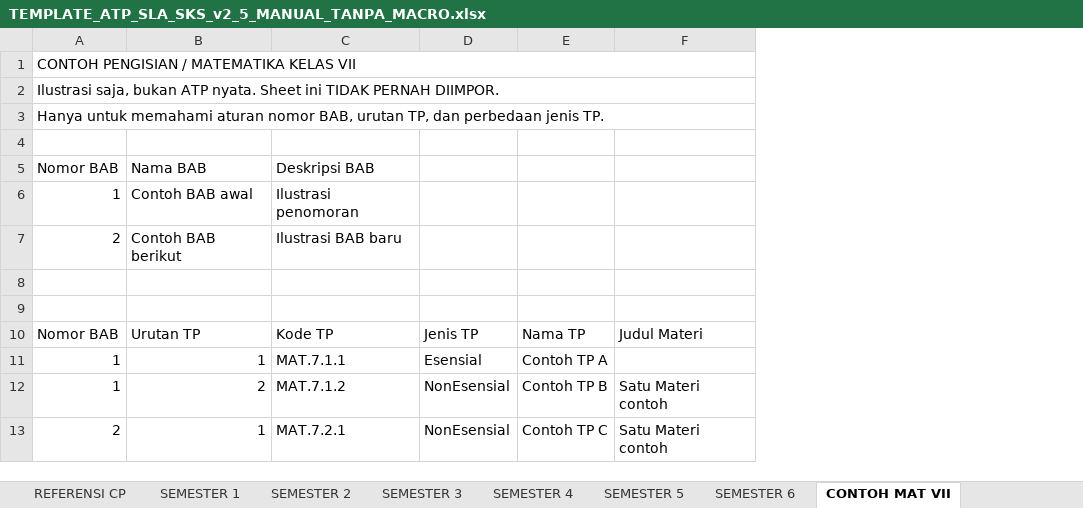
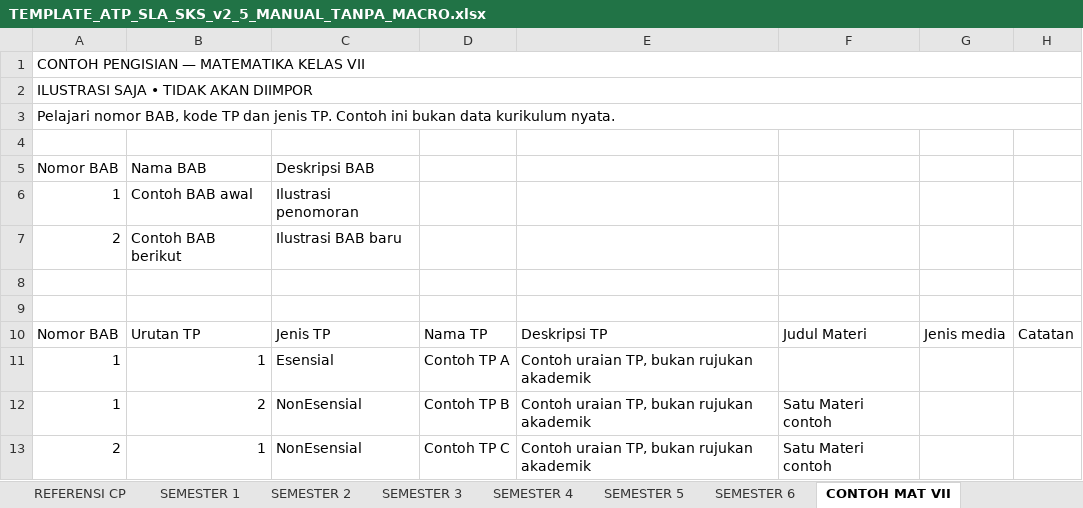
Before and after one commit to Al-Faroz/SLA-SKS, an Excel workbook: docs/TEMPLATE_ATP_SLA_SKS_v2_5_MANUAL_TANPA_MACRO.xlsx, sheet CONTOH MAT VII, drawn as a sheet; values as stored, in another font and other column widths than the file's, no cell formats; removed rows and columns are numbered as before the commit, all else as after; the diff names each change by its address in the sheet, - before the commit and + after, or states it on an @@ line.

```diff
--- a/docs/TEMPLATE_ATP_SLA_SKS_v2_5_MANUAL_TANPA_MACRO.xlsx (sheet CONTOH MAT VII)
+++ b/docs/TEMPLATE_ATP_SLA_SKS_v2_5_MANUAL_TANPA_MACRO.xlsx (sheet CONTOH MAT VII)
-column D, rows 10-13: Jenis TP | Esensial | NonEsensial | NonEsensial
+column E, rows 10-13: Deskripsi TP | Contoh uraian TP, bukan rujukan akademik | Contoh uraian TP, bukan rujukan akademik | Contoh uraian TP, bukan rujukan akademik
+column G, row 10: Jenis media
+column H, row 10: Catatan
-A1 (Nomor BAB): CONTOH PENGISIAN / MATEMATIKA KELAS VII
+A1 (Nomor BAB): CONTOH PENGISIAN — MATEMATIKA KELAS VII
-A2 (Nomor BAB): Ilustrasi saja, bukan ATP nyata. Sheet ini TIDAK PERNAH DIIMPOR.
+A2 (Nomor BAB): ILUSTRASI SAJA • TIDAK AKAN DIIMPOR
-A3 (Nomor BAB): Hanya untuk memahami aturan nomor BAB, urutan TP, dan perbedaan jenis TP.
+A3 (Nomor BAB): Pelajari nomor BAB, kode TP dan jenis TP. Contoh ini bukan data kurikulum nyata.
-C10 (Deskripsi BAB): Kode TP
+C10 (Deskripsi BAB): Jenis TP
-C11 (Deskripsi BAB): MAT.7.1.1
+C11 (Deskripsi BAB): Esensial
-C12 (Deskripsi BAB): MAT.7.1.2
+C12 (Deskripsi BAB): NonEsensial
-C13 (Deskripsi BAB): MAT.7.2.1
+C13 (Deskripsi BAB): NonEsensial
```
Also changed, not shown: sheet SEMESTER 1, sheet SEMESTER 2, sheet SEMESTER 3, sheet SEMESTER 4, sheet SEMESTER 5, sheet SEMESTER 6, 3 more sheets, cell formats.
